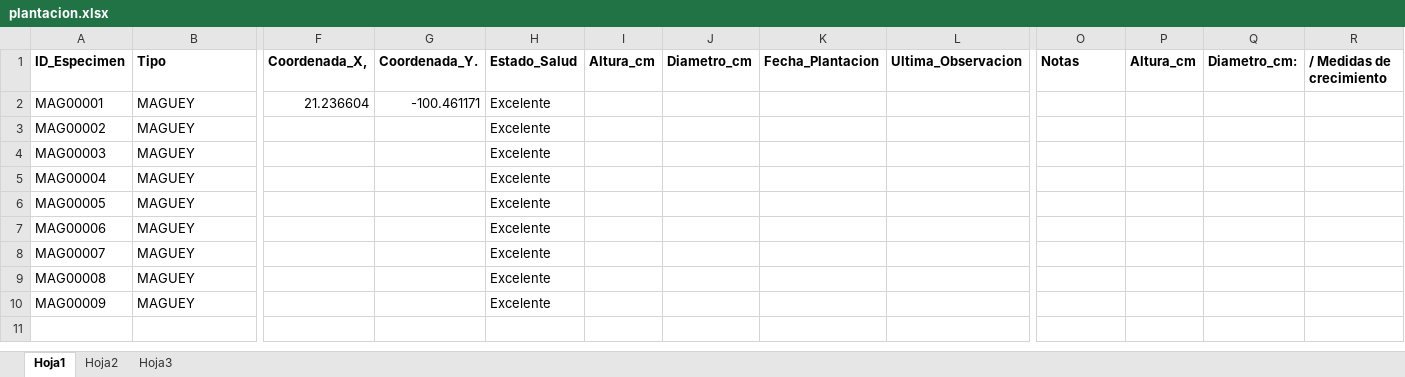
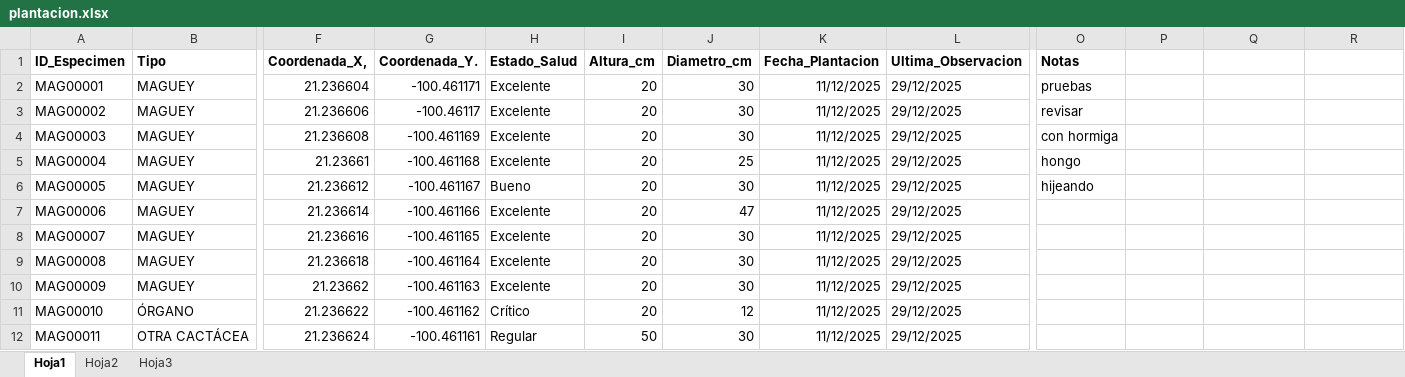
Before and after one commit to ponsmartinluis-hub/reforestacion-pons, an Excel workbook: plantacion.xlsx, sheet Hoja1, drawn as a sheet; only a part is shown, gaps mark what is left out; values as stored, in another font and other column widths than the file's, no borders; rows hold the shown columns only; the diff covers the shown part only; the diff names each change by its address in the sheet, - before the commit and + after, or states it on an @@ line.

Commit message:
Add files via upload

```diff
--- a/plantacion.xlsx (sheet Hoja1)
+++ b/plantacion.xlsx (sheet Hoja1)
-P1: Altura_cm
+P1: (empty)
-Q1: Diametro_cm:
+Q1: (empty)
-R1: / Medidas de crecimiento
+R1: (empty)
-I2:I10 (Altura_cm): (empty)
+I2:I10 (Altura_cm): 20
-J2:J4 (Diametro_cm): (empty)
+J2:J4 (Diametro_cm): 30
-K2:K10 (Fecha_Plantacion): (empty)
+K2:K10 (Fecha_Plantacion): 11/12/2025
-L2:L10 (Ultima_Observacion): (empty)
+L2:L10 (Ultima_Observacion): 29/12/2025
-O2 (Notas): (empty)
+O2 (Notas): pruebas
-F3 (Coordenada_X,): (empty)
+F3 (Coordenada_X,): 21.236606
-G3 (Coordenada_Y.): (empty)
+G3 (Coordenada_Y.): -100.46117
-O3 (Notas): (empty)
+O3 (Notas): revisar
-F4 (Coordenada_X,): (empty)
+F4 (Coordenada_X,): 21.236608
-G4 (Coordenada_Y.): (empty)
+G4 (Coordenada_Y.): -100.461169
-O4 (Notas): (empty)
+O4 (Notas): con hormiga
-F5 (Coordenada_X,): (empty)
+F5 (Coordenada_X,): 21.23661
-G5 (Coordenada_Y.): (empty)
+G5 (Coordenada_Y.): -100.461168
-J5 (Diametro_cm): (empty)
+J5 (Diametro_cm): 25
-O5 (Notas): (empty)
+O5 (Notas): hongo
-F6 (Coordenada_X,): (empty)
+F6 (Coordenada_X,): 21.236612
-G6 (Coordenada_Y.): (empty)
+G6 (Coordenada_Y.): -100.461167
-H6 (Estado_Salud): Excelente
+H6 (Estado_Salud): Bueno
-J6 (Diametro_cm): (empty)
+J6 (Diametro_cm): 30
-O6 (Notas): (empty)
+O6 (Notas): hijeando
-F7 (Coordenada_X,): (empty)
+F7 (Coordenada_X,): 21.236614
-G7 (Coordenada_Y.): (empty)
+G7 (Coordenada_Y.): -100.461166
-J7 (Diametro_cm): (empty)
+J7 (Diametro_cm): 47
-F8 (Coordenada_X,): (empty)
+F8 (Coordenada_X,): 21.236616
-G8 (Coordenada_Y.): (empty)
+G8 (Coordenada_Y.): -100.461165
-J8:J10 (Diametro_cm): (empty)
+J8:J10 (Diametro_cm): 30
-F9 (Coordenada_X,): (empty)
+F9 (Coordenada_X,): 21.236618
-G9 (Coordenada_Y.): (empty)
+G9 (Coordenada_Y.): -100.461164
-F10 (Coordenada_X,): (empty)
+F10 (Coordenada_X,): 21.23662
-G10 (Coordenada_Y.): (empty)
+G10 (Coordenada_Y.): -100.461163
+row 11: MAG00010 | ÓRGANO | 21.236622 | -100.461162 | Crítico | 20 | 12 | 11/12/2025 | 29/12/2025
+row 12: MAG00011 | OTRA CACTÁCEA | 21.236624 | -100.461161 | Regular | 50 | 30 | 11/12/2025 | 29/12/2025
```
Also changed, not shown: 23 added rows elsewhere in this sheet.
